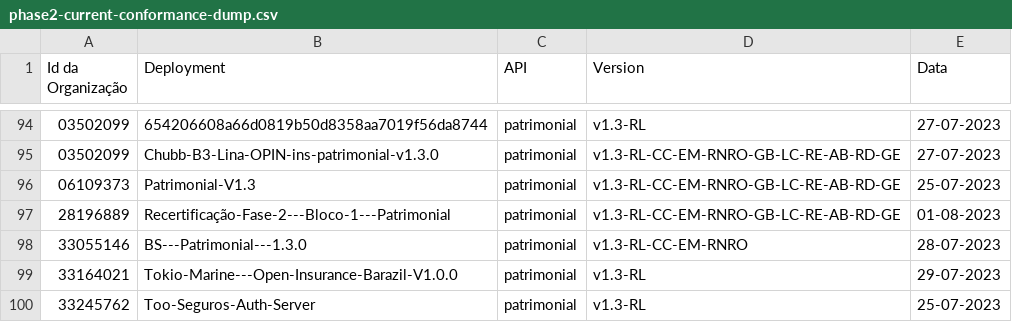
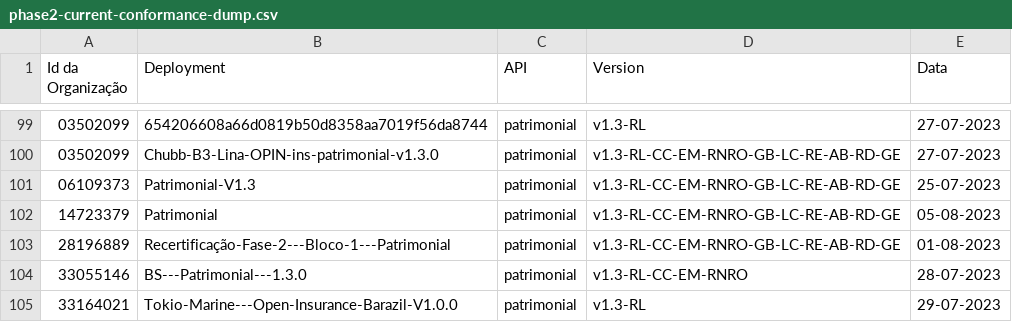
Before and after one commit to br-openinsurance/Conformance, a CSV file: results/phase2/current/phase2-current-conformance-dump.csv, drawn as a sheet; only a part is shown, gaps mark what is left out; the shorter side is filled out with more unchanged rows; the diff covers the shown part only.

```diff
--- a/results/phase2/current/phase2-current-conformance-dump.csv
+++ b/results/phase2/current/phase2-current-conformance-dump.csv
@@ -96,2 +101,3 @@ Id da Organização,Deployment,API,Version,Data
 06109373,Patrimonial-V1.3,patrimonial,v1.3-RL-CC-EM-RNRO-GB-LC-RE-AB-RD-GE,25-07-2023
+14723379,Patrimonial,patrimonial,v1.3-RL-CC-EM-RNRO-GB-LC-RE-AB-RD-GE,05-08-2023
 28196889,Recertificação-Fase-2---Bloco-1---Patrimonial,patrimonial,v1.3-RL-CC-EM-RNRO-GB-LC-RE-AB-RD-GE,01-08-2023
```
Also changed, not shown: 8 added rows and 1 removed row elsewhere in this file, results/phase2/current/phase2-current-conformance-table.csv.
